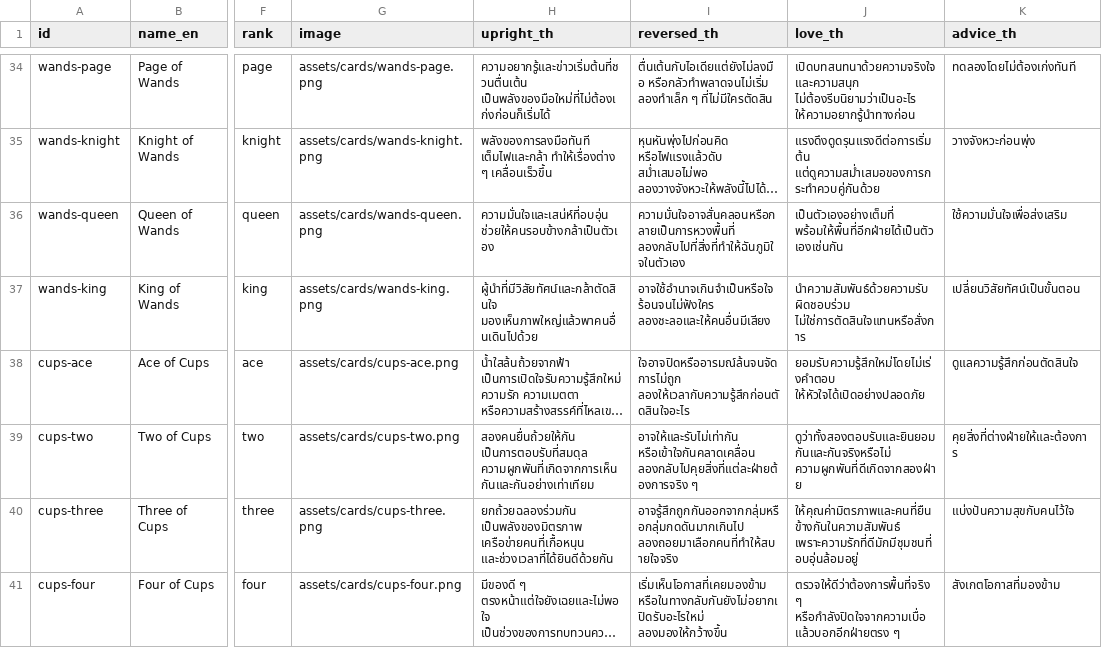
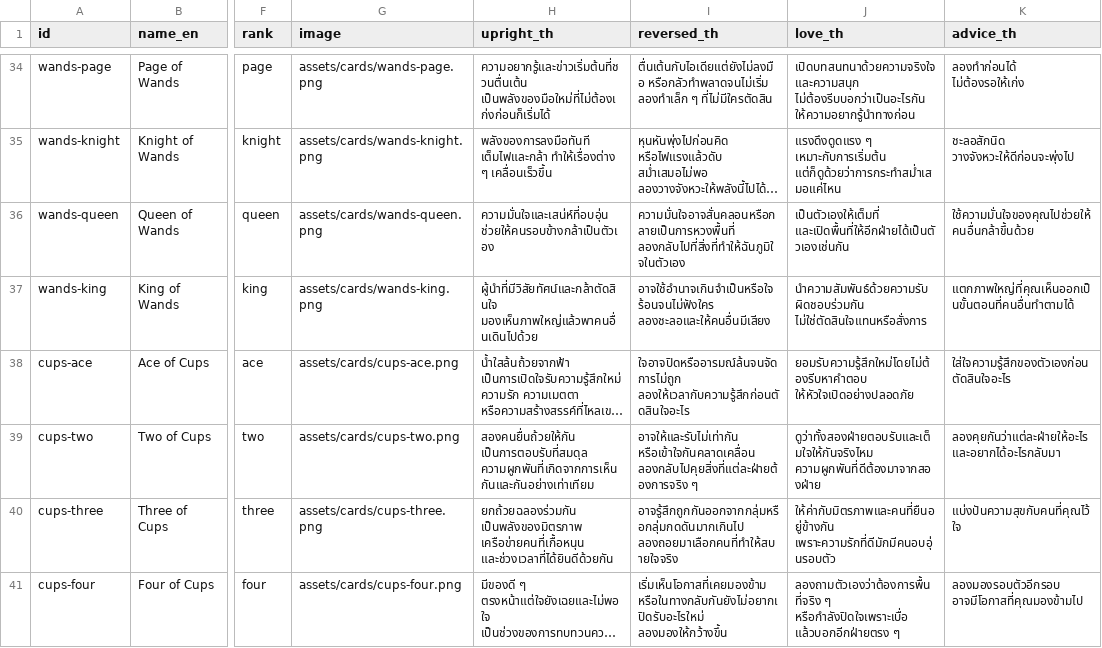
Before and after one commit to mindanao0/Taro, a CSV file: data/cards.csv, drawn as a sheet; only a part is shown, gaps mark what is left out; long unchanged cells end in …; the diff covers the shown part only; the diff names each change by its address in the sheet, - before the commit and + after, or states it on an @@ line.

```diff
--- a/data/cards.csv
+++ b/data/cards.csv
-J34 (love_th): เปิดบทสนทนาด้วยความจริงใจและความสนุก ไม่ต้องรีบนิยามว่าเป็นอะไร ให้ความอยากรู้นำทางก่อน
+J34 (love_th): เปิดบทสนทนาด้วยความจริงใจและความสนุก ไม่ต้องรีบบอกว่าเป็นอะไรกัน ให้ความอยากรู้นำทางก่อน
-K34 (advice_th): ทดลองโดยไม่ต้องเก่งทันที
+K34 (advice_th): ลองทำก่อนได้ ไม่ต้องรอให้เก่ง
-J35 (love_th): แรงดึงดูดรุนแรงดีต่อการเริ่มต้น แต่ดูความสม่ำเสมอของการกระทำควบคู่กันด้วย
+J35 (love_th): แรงดึงดูดแรง ๆ เหมาะกับการเริ่มต้น แต่ก็ดูด้วยว่าการกระทำสม่ำเสมอแค่ไหน
-K35 (advice_th): วางจังหวะก่อนพุ่ง
+K35 (advice_th): ชะลอสักนิด วางจังหวะให้ดีก่อนจะพุ่งไป
-J36 (love_th): เป็นตัวเองอย่างเต็มที่ พร้อมให้พื้นที่อีกฝ่ายได้เป็นตัวเองเช่นกัน
+J36 (love_th): เป็นตัวเองให้เต็มที่ และเปิดพื้นที่ให้อีกฝ่ายได้เป็นตัวเองเช่นกัน
-K36 (advice_th): ใช้ความมั่นใจเพื่อส่งเสริม
+K36 (advice_th): ใช้ความมั่นใจของคุณไปช่วยให้คนอื่นกล้าขึ้นด้วย
-J37 (love_th): นำความสัมพันธ์ด้วยความรับผิดชอบร่วม ไม่ใช่การตัดสินใจแทนหรือสั่งการ
+J37 (love_th): นำความสัมพันธ์ด้วยความรับผิดชอบร่วมกัน ไม่ใช่ตัดสินใจแทนหรือสั่งการ
-K37 (advice_th): เปลี่ยนวิสัยทัศน์เป็นขั้นตอน
+K37 (advice_th): แตกภาพใหญ่ที่คุณเห็นออกเป็นขั้นตอนที่คนอื่นทำตามได้
-J38 (love_th): ยอมรับความรู้สึกใหม่โดยไม่เร่งคำตอบ ให้หัวใจได้เปิดอย่างปลอดภัย
+J38 (love_th): ยอมรับความรู้สึกใหม่โดยไม่ต้องรีบหาคำตอบ ให้หัวใจเปิดอย่างปลอดภัย
-K38 (advice_th): ดูแลความรู้สึกก่อนตัดสินใจ
+K38 (advice_th): ใส่ใจความรู้สึกของตัวเองก่อนตัดสินใจอะไร
-J39 (love_th): ดูว่าทั้งสองตอบรับและยินยอมกันและกันจริงหรือไม่ ความผูกพันที่ดีเกิดจากสองฝ่าย
+J39 (love_th): ดูว่าทั้งสองฝ่ายตอบรับและเต็มใจให้กันจริงไหม ความผูกพันที่ดีต้องมาจากสองฝ่าย
-K39 (advice_th): คุยสิ่งที่ต่างฝ่ายให้และต้องการ
+K39 (advice_th): ลองคุยกันว่าแต่ละฝ่ายให้อะไร และอยากได้อะไรกลับมา
-J40 (love_th): ให้คุณค่ามิตรภาพและคนที่ยืนข้างกันในความสัมพันธ์ เพราะความรักที่ดีมักมีชุมชนที่อบอุ่นล้อมอยู่
+J40 (love_th): ให้ค่ากับมิตรภาพและคนที่ยืนอยู่ข้างกัน เพราะความรักที่ดีมักมีคนอบอุ่นรอบตัว
-K40 (advice_th): แบ่งปันความสุขกับคนไว้ใจ
+K40 (advice_th): แบ่งปันความสุขกับคนที่คุณไว้ใจ
-J41 (love_th): ตรวจให้ดีว่าต้องการพื้นที่จริง ๆ หรือกำลังปิดใจจากความเบื่อ แล้วบอกอีกฝ่ายตรง ๆ
+J41 (love_th): ลองถามตัวเองว่าต้องการพื้นที่จริง ๆ หรือกำลังปิดใจเพราะเบื่อ แล้วบอกอีกฝ่ายตรง ๆ
-K41 (advice_th): สังเกตโอกาสที่มองข้าม
+K41 (advice_th): ลองมองรอบตัวอีกรอบ อาจมีโอกาสที่คุณมองข้ามไป
```
Also changed, not shown: 138 edited cells elsewhere in this file, 10 other files.
